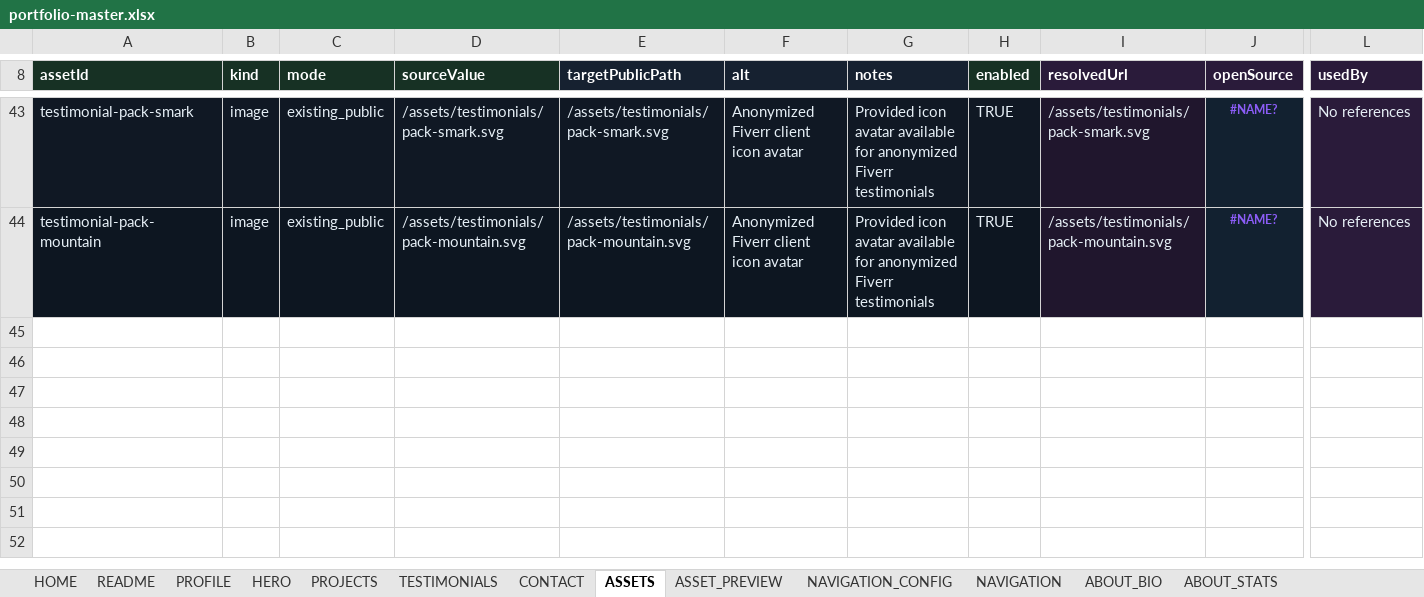
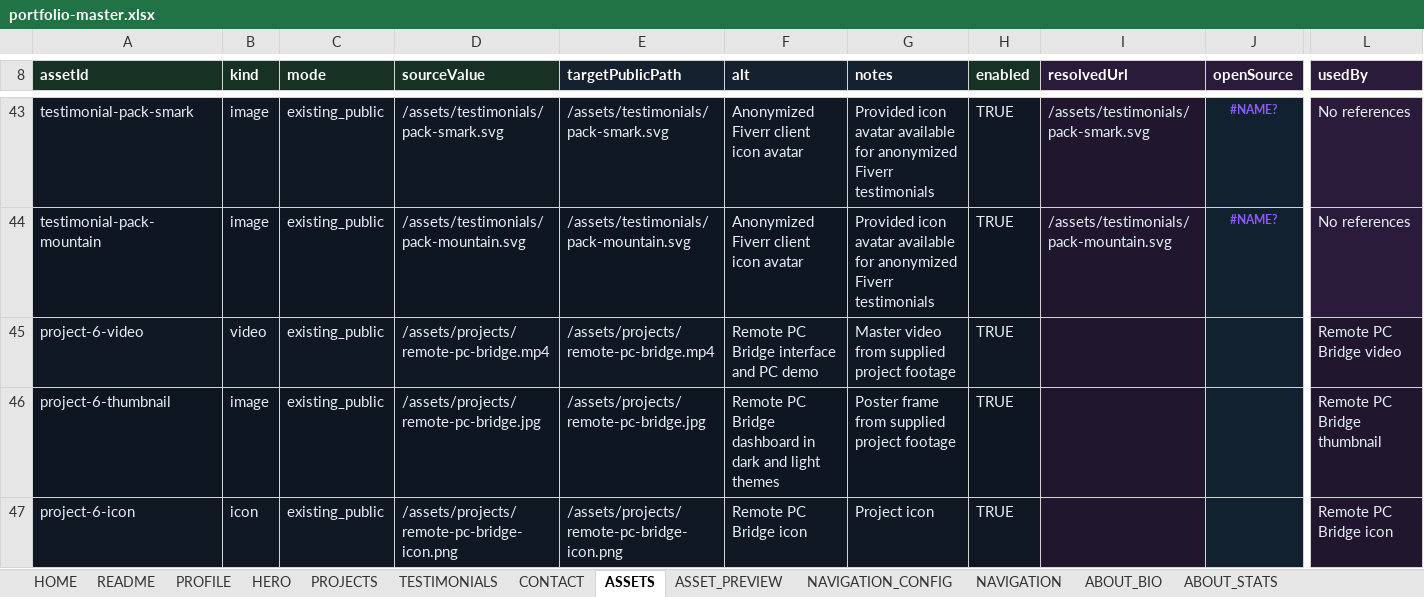
Before and after one commit to Albjav12345/amedina-dev, an Excel workbook: src/data/content/portfolio-master.xlsx, sheet ASSETS, drawn as a sheet; only a part is shown, gaps mark what is left out; values as stored, in another font and other column widths than the file's, no borders; rows hold the shown columns only; the diff names each change by its address in the sheet, - before the commit and + after, or states it on an @@ line.

Commit message:
Add Remote PC Bridge project media
Added the Remote PC Bridge portfolio entry and supporting media assets (video, poster, icon), plus generated content and manifest updates. The media generator was also hardened to validate generated video outputs and cache file hashes before reuse, preventing stale or invalid previews from being served.

```diff
--- a/src/data/content/portfolio-master.xlsx (sheet ASSETS)
+++ b/src/data/content/portfolio-master.xlsx (sheet ASSETS)
+row 45: project-6-video | video | existing_public | /assets/projects/remote-pc-bridge.mp4 | /assets/projects/remote-pc-bridge.mp4 | Remote PC Bridge interface and PC demo | Master video from supplied project footage | TRUE |  |  | Remote PC Bridge video
+row 46: project-6-thumbnail | image | existing_public | /assets/projects/remote-pc-bridge.jpg | /assets/projects/remote-pc-bridge.jpg | Remote PC Bridge dashboard in dark and light themes | Poster frame from supplied project footage | TRUE |  |  | Remote PC Bridge thumbnail
+row 47: project-6-icon | icon | existing_public | /assets/projects/remote-pc-bridge-icon.png | /assets/projects/remote-pc-bridge-icon.png | Remote PC Bridge icon | Project icon | TRUE |  |  | Remote PC Bridge icon
```
Also changed, not shown: sheet PROJECT_ARCH, sheet PROJECT_STACK, sheet PROJECTS, 6 other files.
